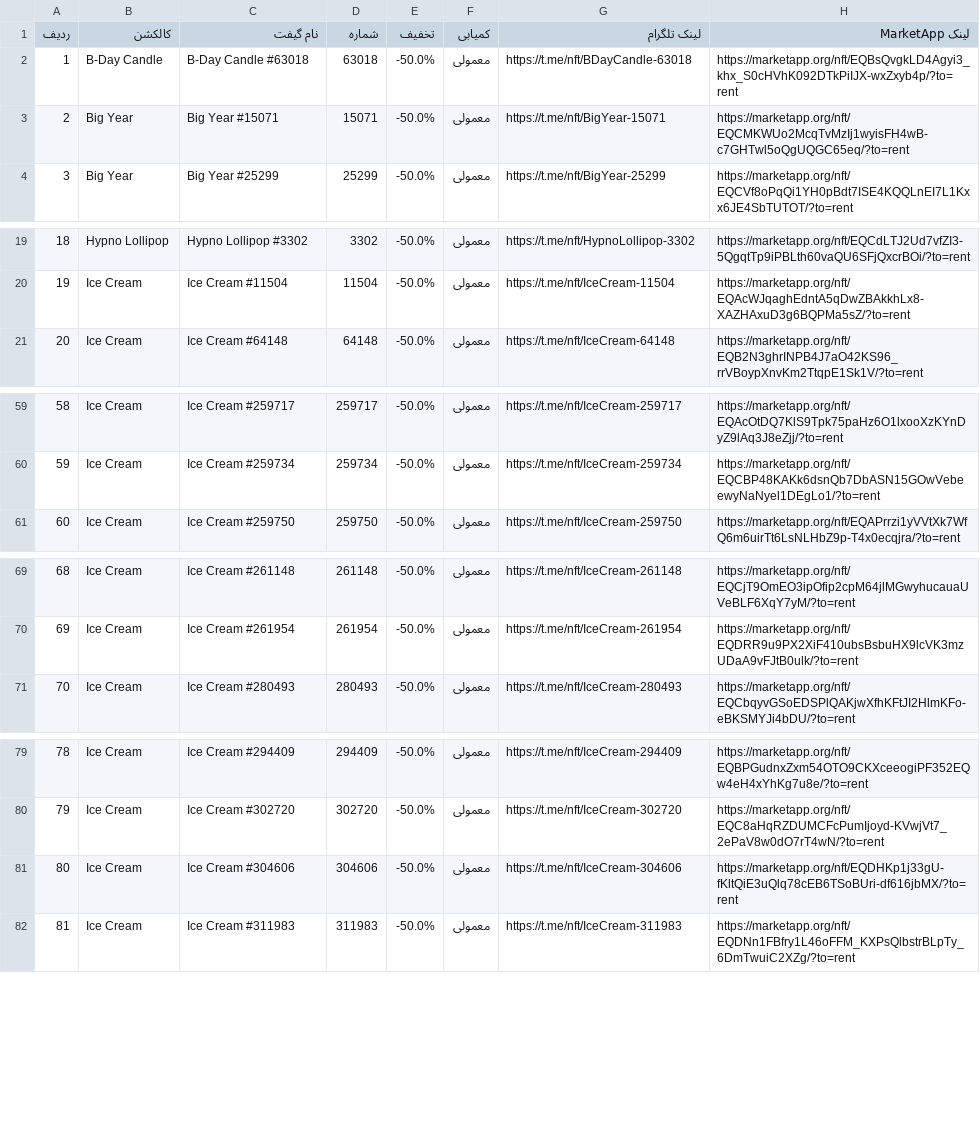
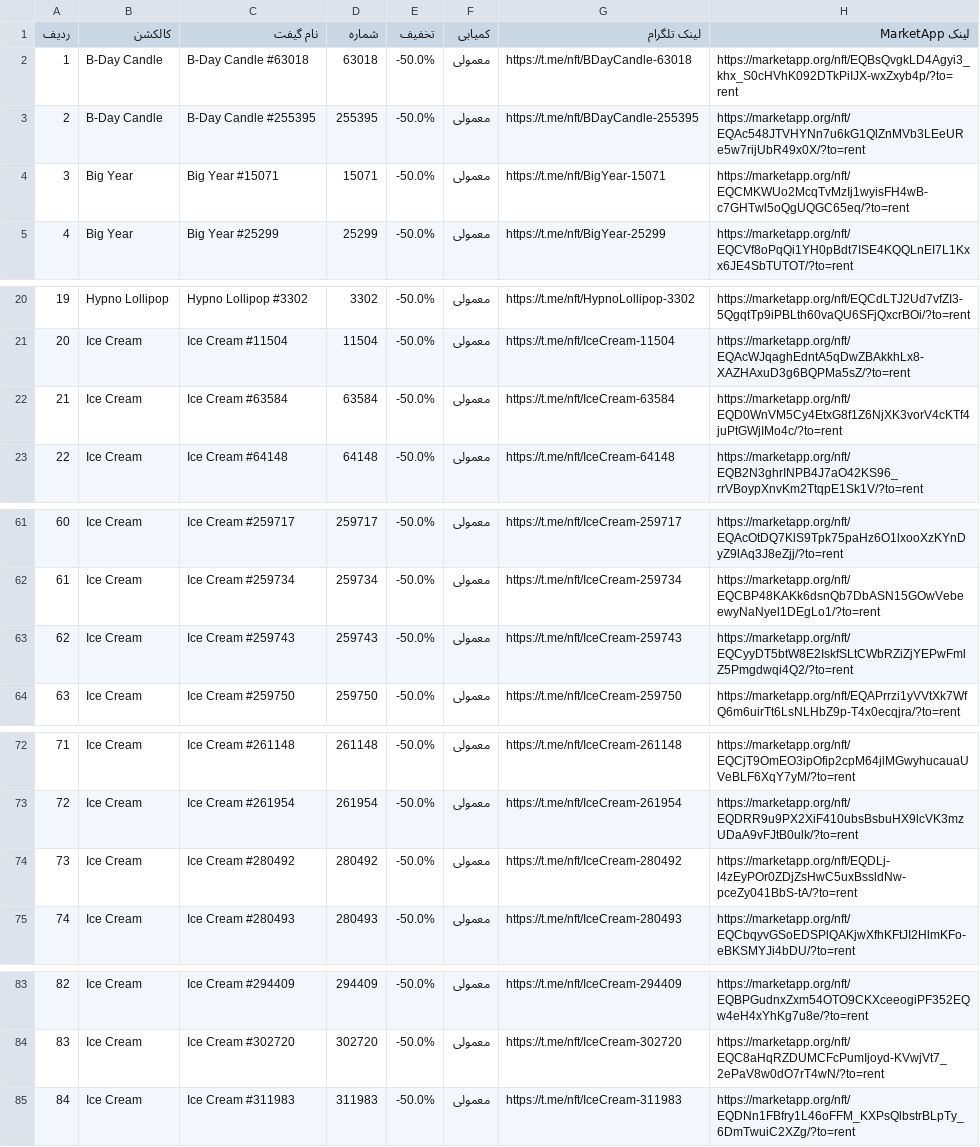
Before and after one commit to Zanjania0/market-deal-bot, a CSV file: discounts.csv, drawn as a sheet; only a part is shown, gaps mark what is left out; removed rows and columns are numbered as before the commit, all else as after; the diff covers the shown part only; the diff names each change by its address in the sheet, - before the commit and + after, or states it on an @@ line.

```diff
--- a/discounts.csv
+++ b/discounts.csv
+row 3: 2 | B-Day Candle | B-Day Candle #255395 | 255395 | -50.0% | معمولی | https://t.me/nft/BDayCandle-255395 | https://marketapp.org/nft/EQAc548JTVHYNn7u6kG1QlZnMVb3LEeURe5w7rijUbR49x0X/?to=rent
@@ column A (ردیف) renumbered between rows 4 and 192 @@
+row 22: 21 | Ice Cream | Ice Cream #63584 | 63584 | -50.0% | معمولی | https://t.me/nft/IceCream-63584 | https://marketapp.org/nft/EQD0WnVM5Cy4EtxG8f1Z6NjXK3vorV4cKTf4juPtGWjIMo4c/?to=rent
+row 63: 62 | Ice Cream | Ice Cream #259743 | 259743 | -50.0% | معمولی | https://t.me/nft/IceCream-259743 | https://marketapp.org/nft/EQCyyDT5btW8E2IskfSLtCWbRZiZjYEPwFmlZ5Pmgdwqi4Q2/?to=rent
+row 74: 73 | Ice Cream | Ice Cream #280492 | 280492 | -50.0% | معمولی | https://t.me/nft/IceCream-280492 | https://marketapp.org/nft/EQDLj-l4zEyPOr0ZDjZsHwC5uxBssldNw-pceZy041BbS-tA/?to=rent
-row 81: 80 | Ice Cream | Ice Cream #304606 | 304606 | -50.0% | معمولی | https://t.me/nft/IceCream-304606 | https://marketapp.org/nft/EQDHKp1j33gU-fKltQiE3uQlq78cEB6TSoBUri-df616jbMX/?to=rent
```
Also changed, not shown: 3 removed rows elsewhere in this file, 2 other files.
